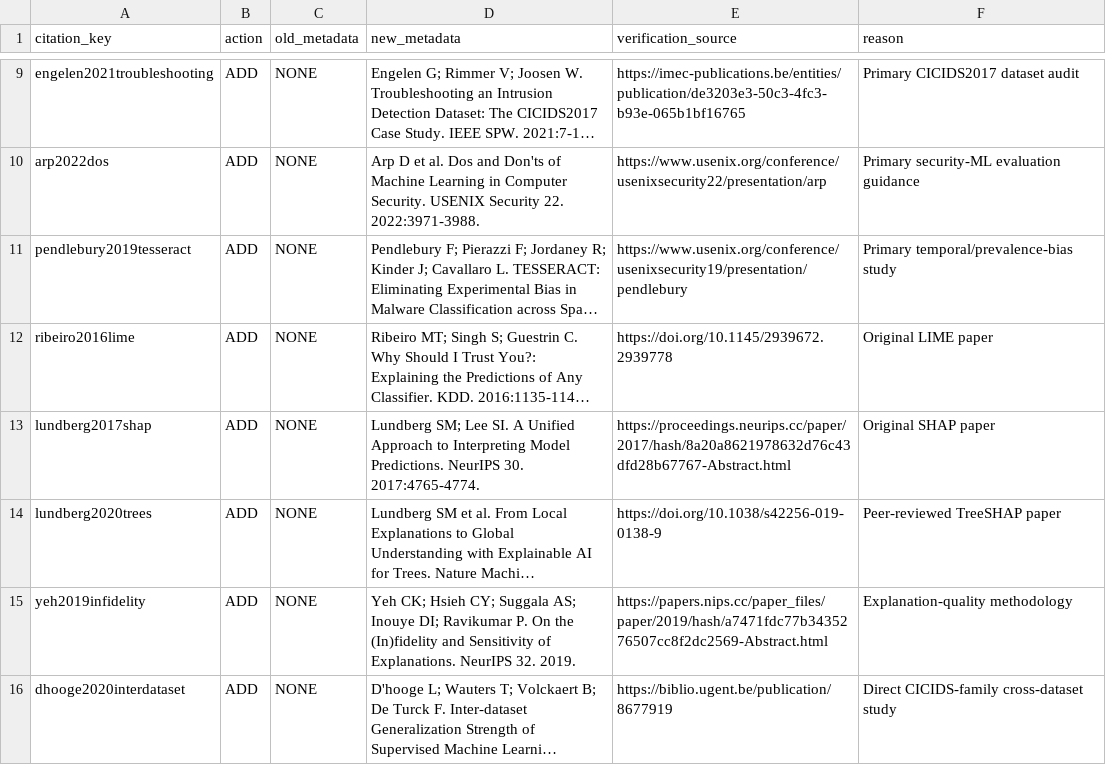
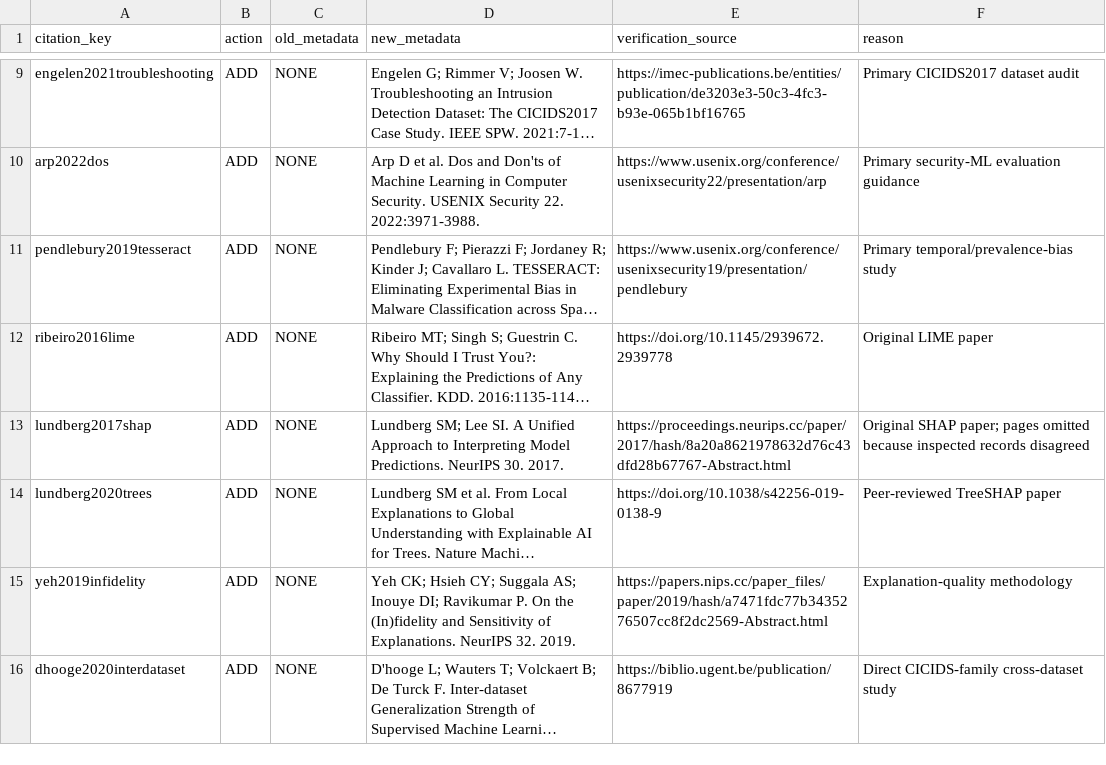
Before and after one commit to themubasshir/ids2018-validation-safe-ablation, a CSV file: docs/manuscript/pass2/BIBLIOGRAPHY_CHANGELOG.csv, drawn as a sheet; only a part is shown, gaps mark what is left out; long unchanged cells end in …; the diff names each change by its address in the sheet, - before the commit and + after, or states it on an @@ line.

Commit message:
docs: integrate verified citations into manuscript

```diff
--- a/docs/manuscript/pass2/BIBLIOGRAPHY_CHANGELOG.csv
+++ b/docs/manuscript/pass2/BIBLIOGRAPHY_CHANGELOG.csv
-D13 (new_metadata): …NeurIPS 30. 2017:4765-4774.
+D13 (new_metadata): …NeurIPS 30. 2017.
-F13 (reason): Original SHAP paper
+F13 (reason): Original SHAP paper; pages omitted because inspected records disagreed
```
Also changed, not shown: docs/manuscript/pass2/LITERATURE_CLAIM_REGISTRY.csv, docs/manuscript/pass2/RELATED_WORK_CLAIM_AUDIT.csv, 2 other files.
